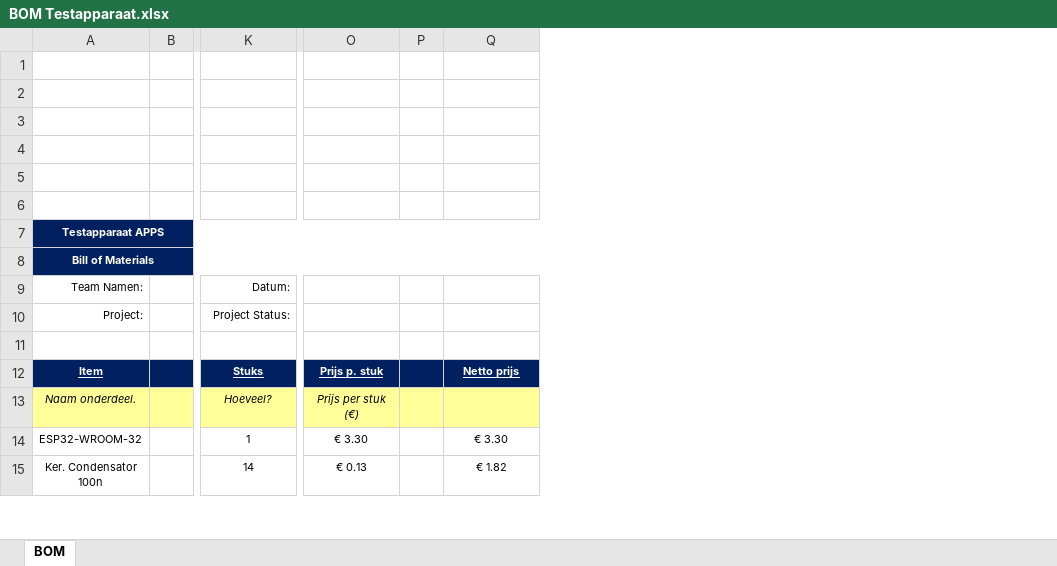
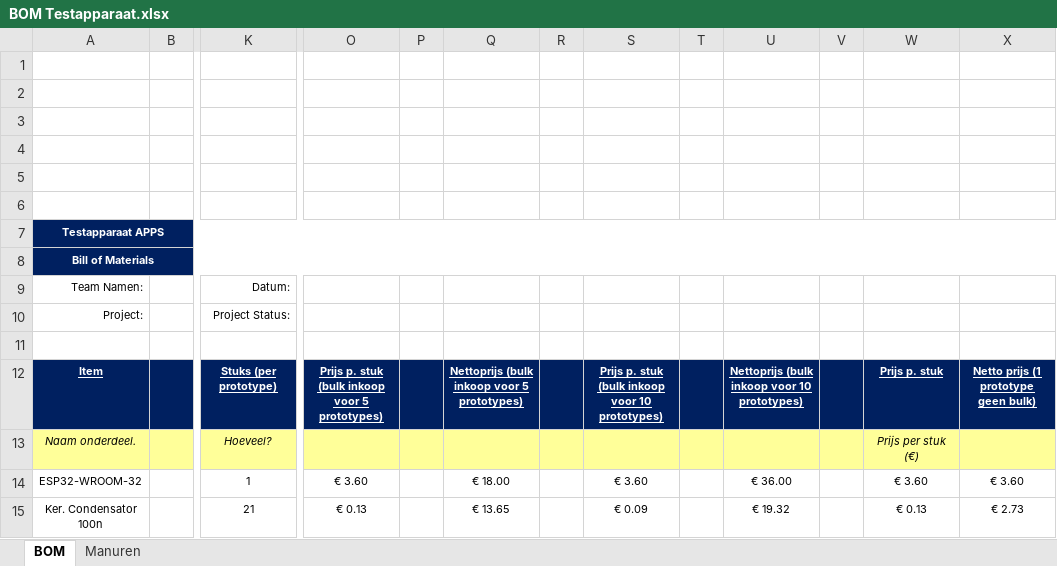
Before and after one commit to teunrensing/APPS, an Excel workbook: BOM Testapparaat.xlsx, sheet BOM, drawn as a sheet; only a part is shown, gaps mark what is left out; values as stored, in another font and other column widths than the file's, no borders; removed rows and columns are numbered as before the commit, all else as after; the diff covers the shown part only; the diff names each change by its address in the sheet, - before the commit and + after, or states it on an @@ line.

```diff
--- a/BOM Testapparaat.xlsx (sheet BOM)
+++ b/BOM Testapparaat.xlsx (sheet BOM)
+sheet tab: Manuren
+column O, rows 12-15: Prijs p. stuk (bulk inkoop voor 5 prototypes) |  | € 3.60 | € 0.13
+column P, empty
+column Q, rows 12-15: Nettoprijs (bulk inkoop voor 5 prototypes) |  | € 18.00 | € 13.65
+column R, empty
+column S, rows 12-15: Prijs p. stuk (bulk inkoop voor 10 prototypes) |  | € 3.60 | € 0.09
+column T, empty
+column U, rows 12-15: Nettoprijs (bulk inkoop voor 10 prototypes) |  | € 36.00 | € 19.32
+column V, empty
-column P, empty
-K12: Stuks
+K12: Stuks (per prototype)
-X12: Netto prijs
+X12: Netto prijs (1 prototype geen bulk)
-W14: € 3.30
+W14: € 3.60
-X14: € 3.30
+X14: € 3.60
-K15: 14
+K15: 21
-X15: € 1.82
+X15: € 2.73
```
Also changed, not shown: 11 added rows, 5 removed rows, 49 edited cells, cell formats and merged cells elsewhere in this sheet, formulas that keep their value, 21 other files.
